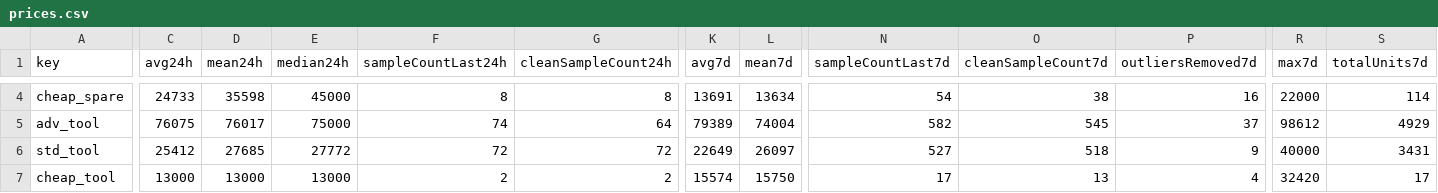
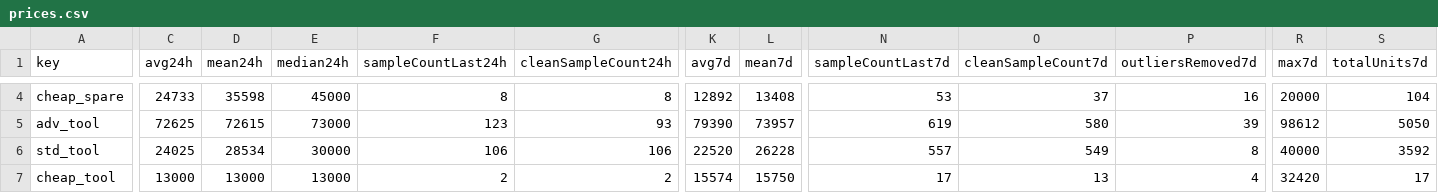
Before and after one commit to 4bidden-knowledge/Stalcrafter-X, a CSV file: prices.csv, drawn as a sheet; only a part is shown, gaps mark what is left out; the diff covers the shown part only; the diff names each change by its address in the sheet, - before the commit and + after, or states it on an @@ line.

Commit message:
Update prices.json (auto)

```diff
--- a/prices.csv
+++ b/prices.csv
-K4 (avg7d): 13691
+K4 (avg7d): 12892
-L4 (mean7d): 13634
+L4 (mean7d): 13408
-N4 (sampleCountLast7d): 54
+N4 (sampleCountLast7d): 53
-O4 (cleanSampleCount7d): 38
+O4 (cleanSampleCount7d): 37
-R4 (max7d): 22000
+R4 (max7d): 20000
-S4 (totalUnits7d): 114
+S4 (totalUnits7d): 104
-C5 (avg24h): 76075
+C5 (avg24h): 72625
-D5 (mean24h): 76017
+D5 (mean24h): 72615
-E5 (median24h): 75000
+E5 (median24h): 73000
-F5 (sampleCountLast24h): 74
+F5 (sampleCountLast24h): 123
-G5 (cleanSampleCount24h): 64
+G5 (cleanSampleCount24h): 93
-K5 (avg7d): 79389
+K5 (avg7d): 79390
-L5 (mean7d): 74004
+L5 (mean7d): 73957
-N5 (sampleCountLast7d): 582
+N5 (sampleCountLast7d): 619
-O5 (cleanSampleCount7d): 545
+O5 (cleanSampleCount7d): 580
-P5 (outliersRemoved7d): 37
+P5 (outliersRemoved7d): 39
-S5 (totalUnits7d): 4929
+S5 (totalUnits7d): 5050
-C6 (avg24h): 25412
+C6 (avg24h): 24025
-D6 (mean24h): 27685
+D6 (mean24h): 28534
-E6 (median24h): 27772
+E6 (median24h): 30000
-F6 (sampleCountLast24h): 72
+F6 (sampleCountLast24h): 106
-G6 (cleanSampleCount24h): 72
+G6 (cleanSampleCount24h): 106
-K6 (avg7d): 22649
+K6 (avg7d): 22520
-L6 (mean7d): 26097
+L6 (mean7d): 26228
-N6 (sampleCountLast7d): 527
+N6 (sampleCountLast7d): 557
-O6 (cleanSampleCount7d): 518
+O6 (cleanSampleCount7d): 549
-P6 (outliersRemoved7d): 9
+P6 (outliersRemoved7d): 8
-S6 (totalUnits7d): 3431
+S6 (totalUnits7d): 3592
```
Also changed, not shown: 89 edited cells elsewhere in this file, 2 other files.
